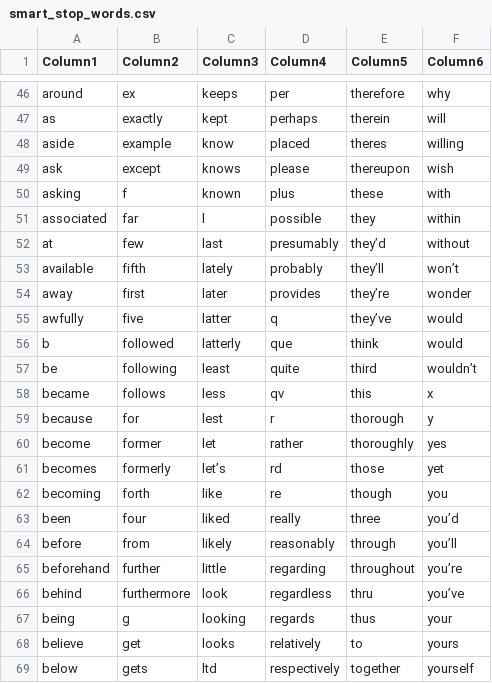
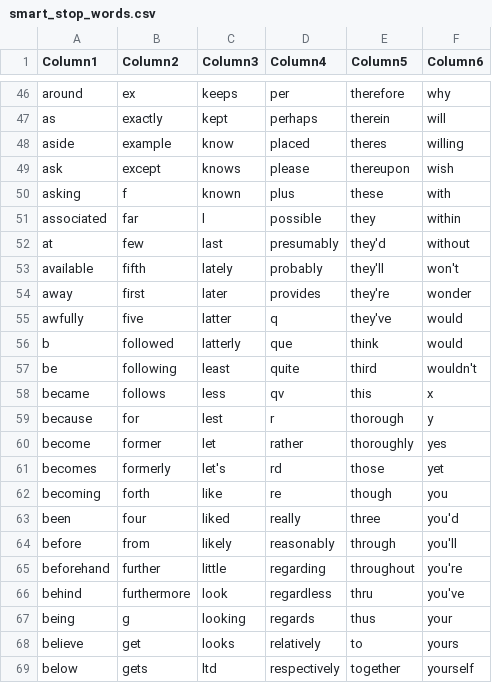
Before and after one commit to ShraddhaDevaiya/TOBE, a CSV file: data/smart_stop_words.csv, drawn as a sheet; only a part is shown, gaps mark what is left out; the diff covers the shown part only; the diff names each change by its address in the sheet, - before the commit and + after, or states it on an @@ line.

```diff
--- a/data/smart_stop_words.csv
+++ b/data/smart_stop_words.csv
-E52 (Column5): they’d
+E52 (Column5): they'd
-E53 (Column5): they’ll
+E53 (Column5): they'll
-F53 (Column6): won’t
+F53 (Column6): won't
-E54 (Column5): they’re
+E54 (Column5): they're
-E55 (Column5): they’ve
+E55 (Column5): they've
-F57 (Column6): wouldn’t
+F57 (Column6): wouldn't
-C61 (Column3): let’s
+C61 (Column3): let's
-F63 (Column6): you’d
+F63 (Column6): you'd
-F64 (Column6): you’ll
+F64 (Column6): you'll
-F65 (Column6): you’re
+F65 (Column6): you're
-F66 (Column6): you’ve
+F66 (Column6): you've
```
Also changed, not shown: 36 edited cells elsewhere in this file, 3 other files.
